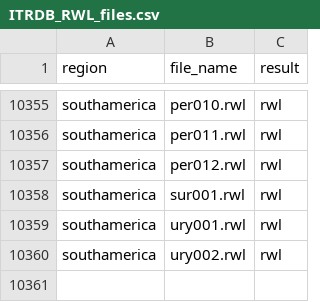
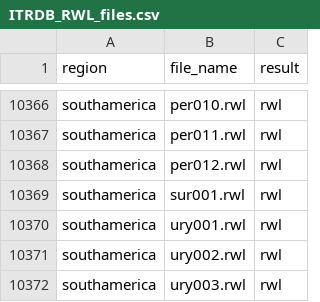
Before and after one commit to chguiterman/check-ITRDB, a CSV file: data/ITRDB_RWL_files.csv, drawn as a sheet; only a part is shown, gaps mark what is left out; the diff covers the shown part only; the diff names each change by its address in the sheet, - before the commit and + after, or states it on an @@ line.

```diff
--- a/data/ITRDB_RWL_files.csv
+++ b/data/ITRDB_RWL_files.csv
+row 10372: southamerica | ury003.rwl | rwl
```
Also changed, not shown: 11 added rows and 26 edited cells elsewhere in this file.
